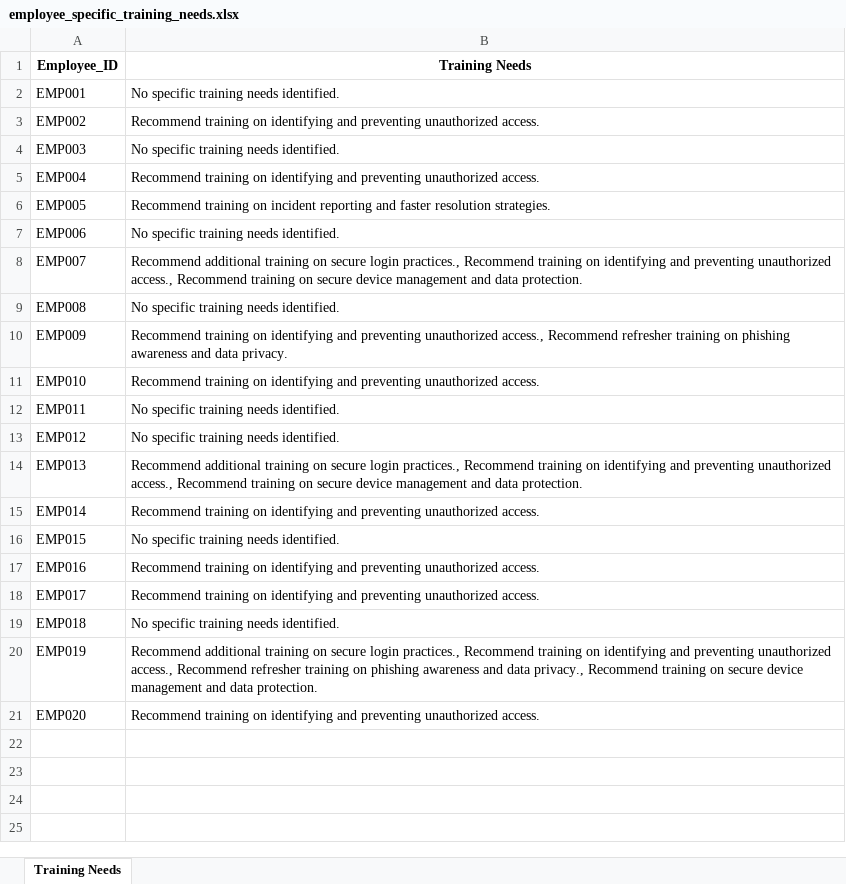
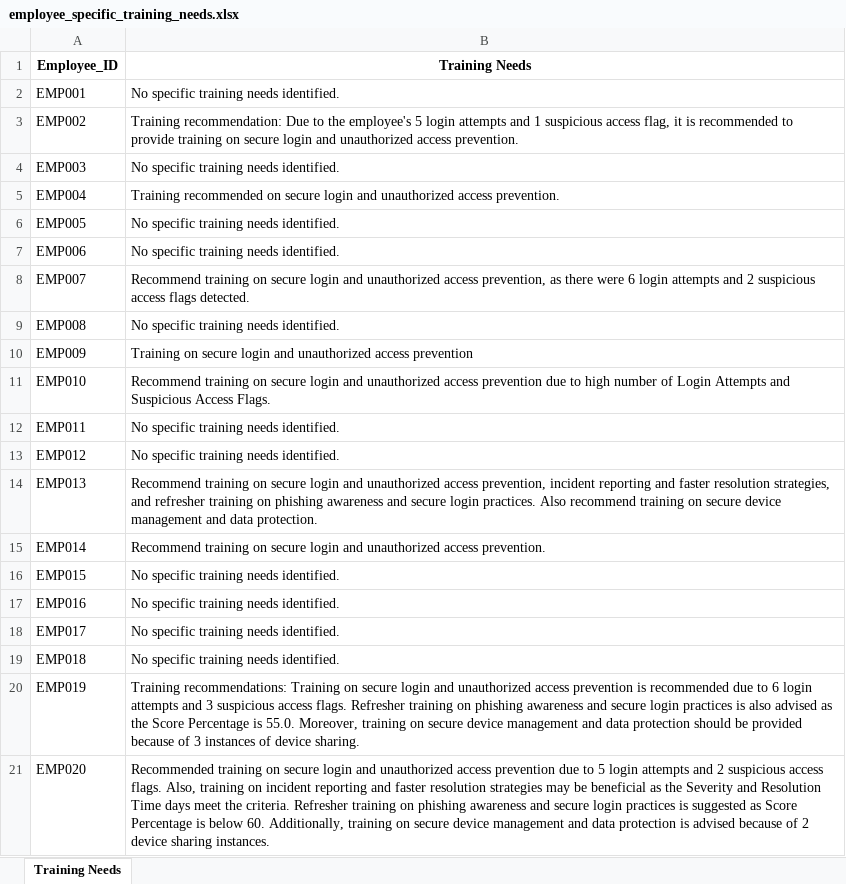
Before and after one commit to GargiChakraborty105/Cyber-Risk-Assessment-RAG, an Excel workbook: reports/employee_specific_training_needs.xlsx, sheet Training Needs, drawn as a sheet; values as stored, in another font and other column widths than the file's, no borders; the diff names each change by its address in the sheet, - before the commit and + after, or states it on an @@ line.

```diff
--- a/reports/employee_specific_training_needs.xlsx (sheet Training Needs)
+++ b/reports/employee_specific_training_needs.xlsx (sheet Training Needs)
-B3 (Training Needs): Recommend training on identifying and preventing unauthorized access.
+B3 (Training Needs): Training recommendation: Due to the employee's 5 login attempts and 1 suspicious access flag, it is recommended to provide training on secure login and unauthorized access prevention.
-B5 (Training Needs): Recommend training on identifying and preventing unauthorized access.
+B5 (Training Needs): Training recommended on secure login and unauthorized access prevention.
-B6 (Training Needs): Recommend training on incident reporting and faster resolution strategies.
+B6 (Training Needs): No specific training needs identified.
-B8 (Training Needs): Recommend additional training on secure login practices., Recommend training on identifying and preventing unauthorized access., Recommend training on secure device management and data protection.
+B8 (Training Needs): Recommend training on secure login and unauthorized access prevention, as there were 6 login attempts and 2 suspicious access flags detected.
-B10 (Training Needs): Recommend training on identifying and preventing unauthorized access., Recommend refresher training on phishing awareness and data privacy.
+B10 (Training Needs): Training on secure login and unauthorized access prevention
-B11 (Training Needs): …training on identifying and preventing unauthorized access.
+B11 (Training Needs): …training on secure login and unauthorized access prevention due to high number of Login Attempts and Suspicious Access Flags.
-B14 (Training Needs): Recommend additional training on secure login practices., Recommend training on identifying and preventing unauthorized access., Recommend training on…
+B14 (Training Needs): Recommend training on secure login and unauthorized access prevention, incident reporting and faster resolution strategies, and refresher training on phishing awareness and secure login practices. Also recommend training on…
-B15 (Training Needs): …training on identifying and preventing unauthorized access.
+B15 (Training Needs): …training on secure login and unauthorized access prevention.
-B17:B18 (Training Needs): Recommend training on identifying and preventing unauthorized access.
+B17:B18 (Training Needs): No specific training needs identified.
-B20 (Training Needs): Recommend additional training on secure login practices., Recommend training on identifying and preventing unauthorized access., Recommend refresher training on phishing awareness and data privacy., Recommend training on secure device management and data protection.
+B20 (Training Needs): Training recommendations: Training on secure login and unauthorized access prevention is recommended due to 6 login attempts and 3 suspicious access flags. Refresher training on phishing awareness and secure login practices is also advised as the Score Percentage is 55.0. Moreover, training on secure device management and data protection should be provided because of 3 instances of device sharing.
-B21 (Training Needs): Recommend training on identifying and preventing unauthorized access.
+B21 (Training Needs): Recommended training on secure login and unauthorized access prevention due to 5 login attempts and 2 suspicious access flags. Also, training on incident reporting and faster resolution strategies may be beneficial as the Severity and Resolution Time days meet the criteria. Refresher training on phishing awareness and secure login practices is suggested as Score Percentage is below 60. Additionally, training on secure device management and data protection is advised because of 2 device sharing instances.
```
Also changed, not shown: reports/organizational_security_loopholes.xlsx, 2 other files.
